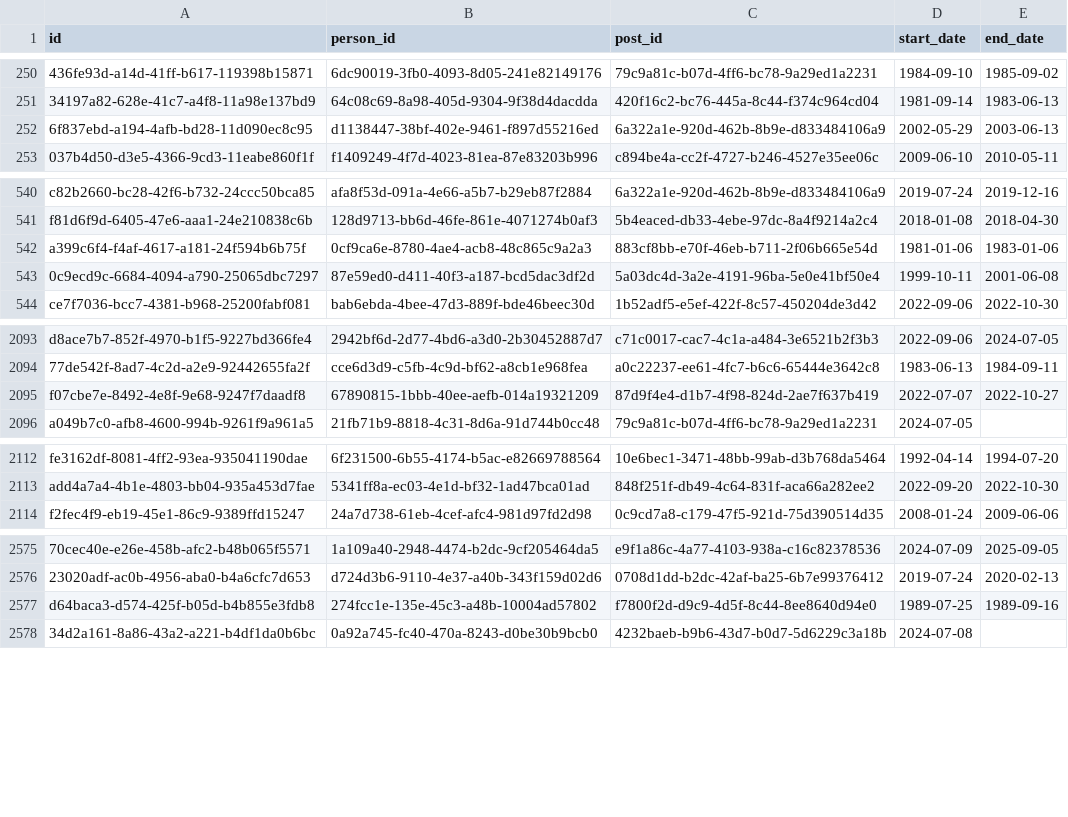
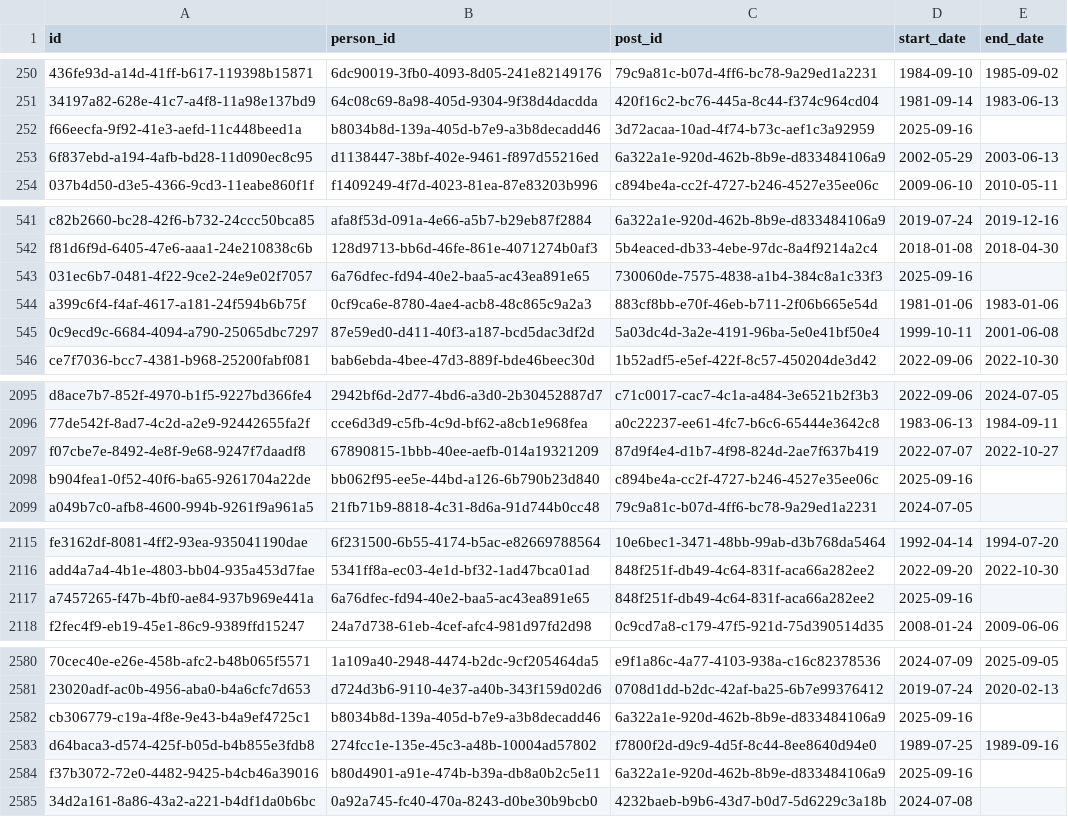
Before and after one commit to instituteforgov/ifg-ministers-database-public, a CSV file: data/appointment.csv, drawn as a sheet; only a part is shown, gaps mark what is left out; the diff covers the shown part only; the diff names each change by its address in the sheet, - before the commit and + after, or states it on an @@ line.

Commit message:
Update data

```diff
--- a/data/appointment.csv
+++ b/data/appointment.csv
+row 252: f66eecfa-9f92-41e3-aefd-11c448beed1a | b8034b8d-139a-405d-b7e9-a3b8decadd46 | 3d72acaa-10ad-4f74-b73c-aef1c3a92959 | 2025-09-16
+row 543: 031ec6b7-0481-4f22-9ce2-24e9e02f7057 | 6a76dfec-fd94-40e2-baa5-ac43ea891e65 | 730060de-7575-4838-a1b4-384c8a1c33f3 | 2025-09-16
+row 2098: b904fea1-0f52-40f6-ba65-9261704a22de | bb062f95-ee5e-44bd-a126-6b790b23d840 | c894be4a-cc2f-4727-b246-4527e35ee06c | 2025-09-16
+row 2117: a7457265-f47b-4bf0-ae84-937b969e441a | 6a76dfec-fd94-40e2-baa5-ac43ea891e65 | 848f251f-db49-4c64-831f-aca66a282ee2 | 2025-09-16
+row 2582: cb306779-c19a-4f8e-9e43-b4a9ef4725c1 | b8034b8d-139a-405d-b7e9-a3b8decadd46 | 6a322a1e-920d-462b-8b9e-d833484106a9 | 2025-09-16
+row 2584: f37b3072-72e0-4482-9425-b4cb46a39016 | b80d4901-a91e-474b-b39a-db8a0b2c5e11 | 6a322a1e-920d-462b-8b9e-d833484106a9 | 2025-09-16
```
Also changed, not shown: 1 added row and 4 edited cells elsewhere in this file, data/appointment_characteristics.csv, data/post.csv, 2 other files.
